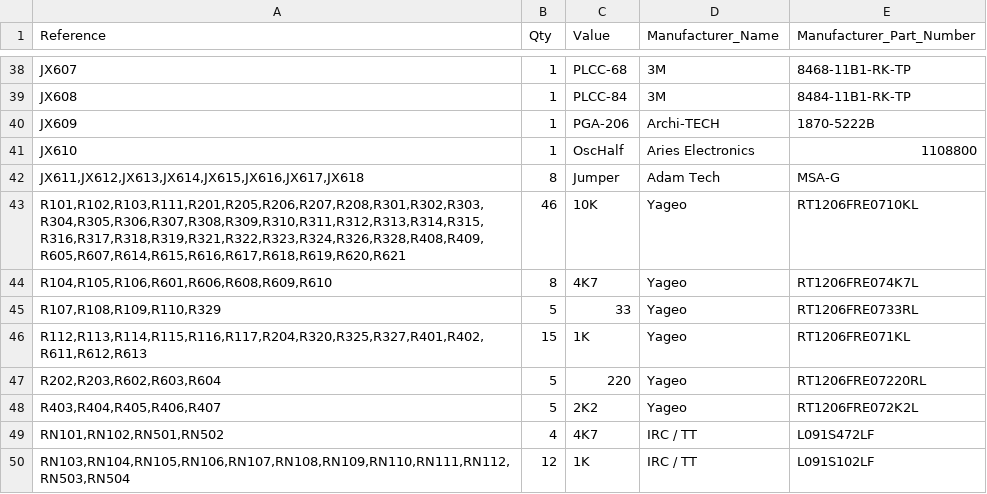
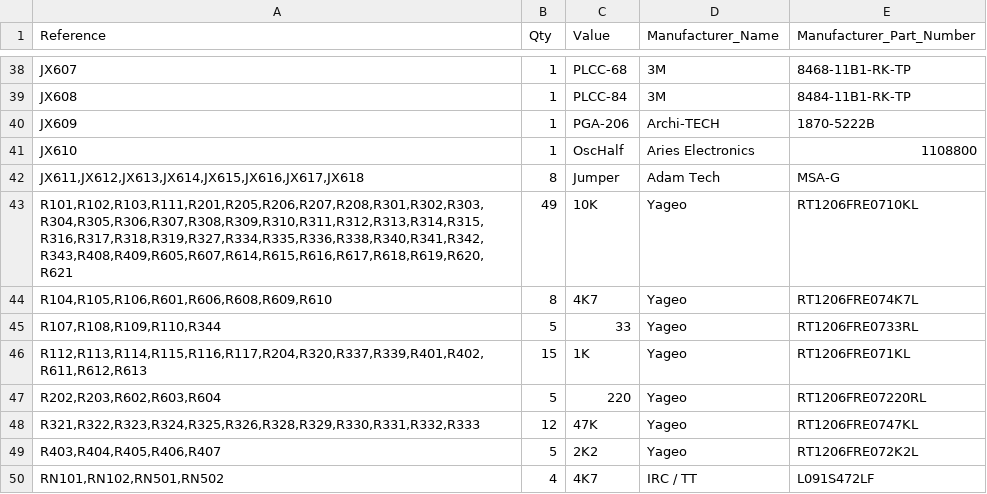
Before and after one commit to agranlund/raven, a CSV file: hw/raven/a2/production/raven-a2_bom.csv, drawn as a sheet; only a part is shown, gaps mark what is left out; the shorter side is filled out with more unchanged rows.

```diff
--- a/hw/raven/a2/production/raven-a2_bom.csv
+++ b/hw/raven/a2/production/raven-a2_bom.csv
@@ -42,7 +42,8 @@
 "JX611,JX612,JX613,JX614,JX615,JX616,JX617,JX618";"8";"Jumper";"Adam Tech";"MSA-G"
-"R101,R102,R103,R111,R201,R205,R206,R207,R208,R301,R302,R303,R304,R305,R306,R307,R308,R309,R310,R311,R312,R313,R314,R315,R316,R317,R318,R319,R321,R322,R323,R324,R326,R328,R408,R409,R605,R607,R614,R615,R616,R617,R618,R619,R620,R621";"46";"10K";"Yageo";"RT1206FRE0710KL"
+"R101,R102,R103,R111,R201,R205,R206,R207,R208,R301,R302,R303,R304,R305,R306,R307,R308,R309,R310,R311,R312,R313,R314,R315,R316,R317,R318,R319,R327,R334,R335,R336,R338,R340,R341,R342,R343,R408,R409,R605,R607,R614,R615,R616,R617,R618,R619,R620,R621";"49";"10K";"Yageo";"RT1206FRE0710KL"
 "R104,R105,R106,R601,R606,R608,R609,R610";"8";"4K7";"Yageo";"RT1206FRE074K7L"
-"R107,R108,R109,R110,R329";"5";"33";"Yageo";"RT1206FRE0733RL"
-"R112,R113,R114,R115,R116,R117,R204,R320,R325,R327,R401,R402,R611,R612,R613";"15";"1K";"Yageo";"RT1206FRE071KL"
+"R107,R108,R109,R110,R344";"5";"33";"Yageo";"RT1206FRE0733RL"
+"R112,R113,R114,R115,R116,R117,R204,R320,R337,R339,R401,R402,R611,R612,R613";"15";"1K";"Yageo";"RT1206FRE071KL"
 "R202,R203,R602,R603,R604";"5";"220";"Yageo";"RT1206FRE07220RL"
+"R321,R322,R323,R324,R325,R326,R328,R329,R330,R331,R332,R333";"12";"47K";"Yageo";"RT1206FRE0747KL"
 "R403,R404,R405,R406,R407";"5";"2K2";"Yageo";"RT1206FRE072K2L"
```
Also changed, not shown: 11 other files.
